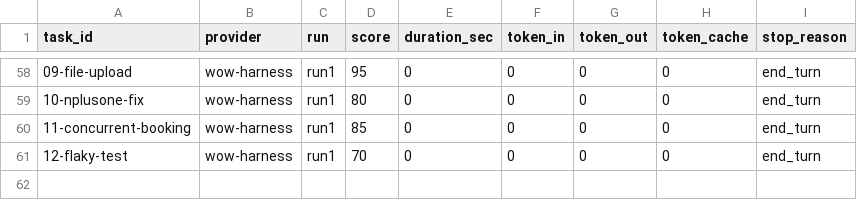
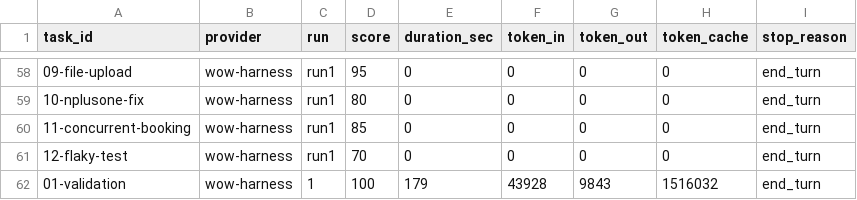
Before and after one commit to Thkleaves/Harness-Engineering-Research, a CSV file: eval/results/eval-results.csv, drawn as a sheet; only a part is shown, gaps mark what is left out; the diff names each change by its address in the sheet, - before the commit and + after, or states it on an @@ line.

Commit message:
docs: Part4 prompt约束技巧分析（8 条） + 60 条全量评测数据
- 从三个 Harness skill 文件提炼的 8 条提示词约束技巧
- wow-harness 参与度对比（hooks 5/16, skills ~20%, state machine 0%）
- 60 条全量评测数据（12 任务 × 5 Provider）

```diff
--- a/eval/results/eval-results.csv
+++ b/eval/results/eval-results.csv
+row 62: 01-validation | wow-harness | 1 | 100 | 179 | 43928 | 9843 | 1516032 | end_turn
```
Also changed, not shown: 1 other file.
